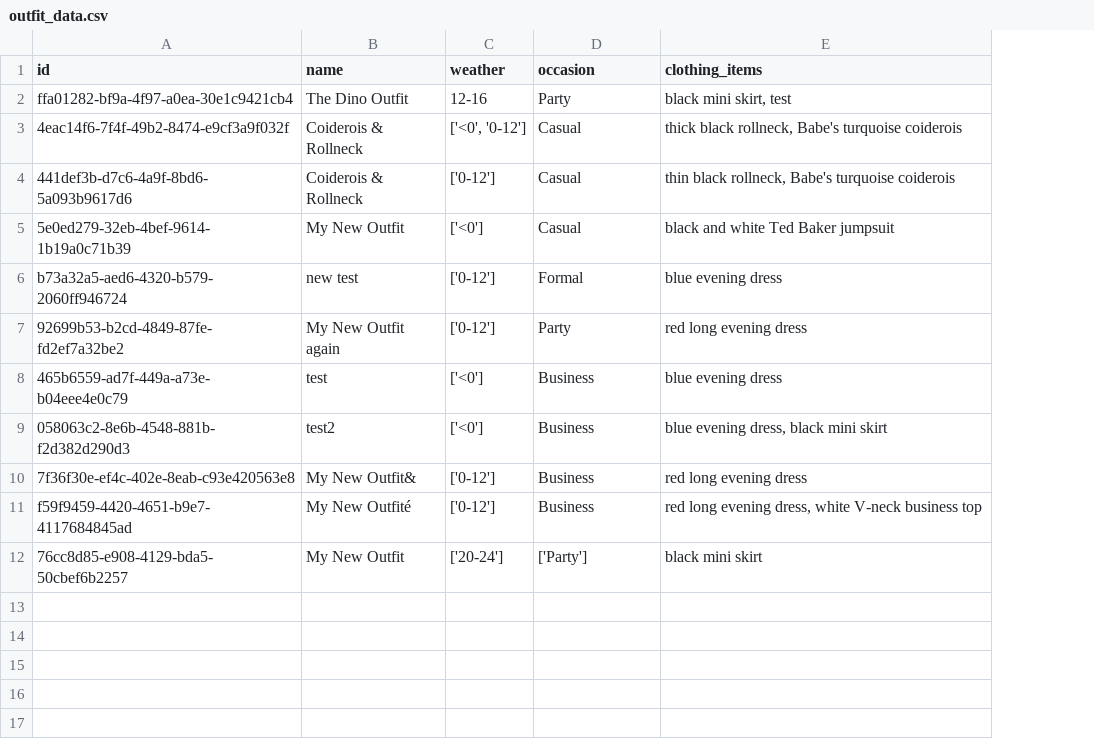
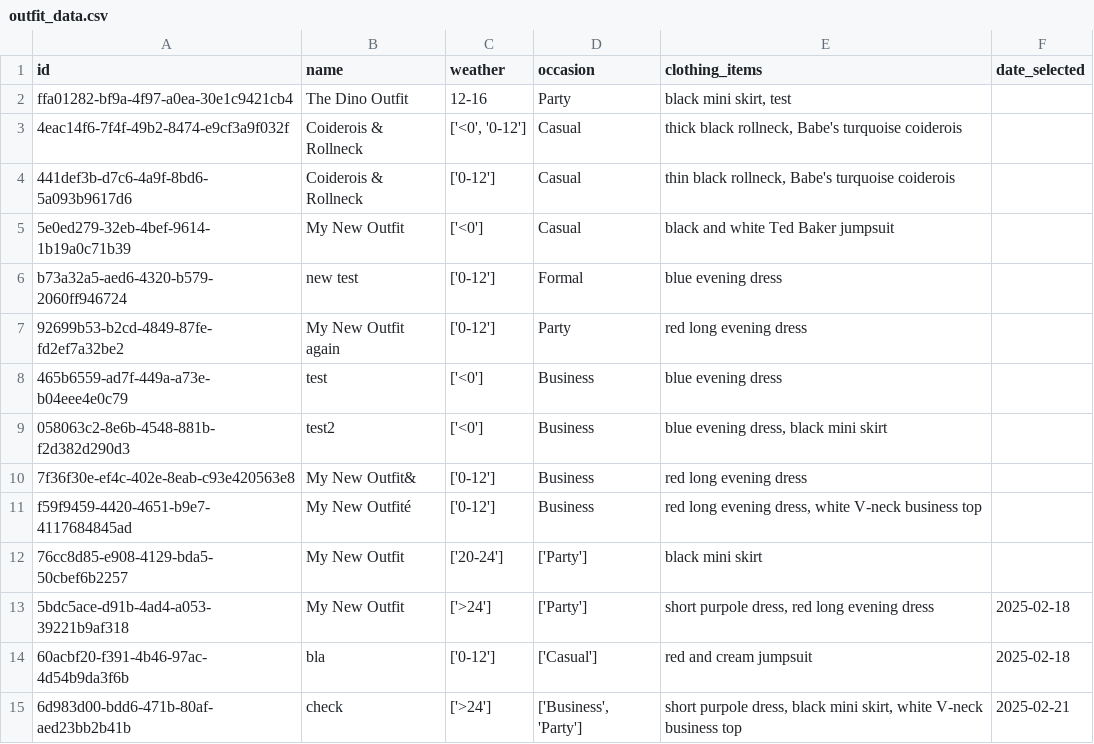
Before and after one commit to l00tte/clothing_app, a CSV file: data/outfit_data.csv, drawn as a sheet; the diff names each change by its address in the sheet, - before the commit and + after, or states it on an @@ line.

```diff
--- a/data/outfit_data.csv
+++ b/data/outfit_data.csv
+column F (date_selected), empty
+row 13: 5bdc5ace-d91b-4ad4-a053-39221b9af318 | My New Outfit | ['>24'] | ['Party'] | short purpole dress, red long evening dress | 2025-02-18
+row 14: 60acbf20-f391-4b46-97ac-4d54b9da3f6b | bla | ['0-12'] | ['Casual'] | red and cream jumpsuit | 2025-02-18
+row 15: 6d983d00-bdd6-471b-80af-aed23bb2b41b | check | ['>24'] | ['Business', 'Party'] | short purpole dress, black mini skirt, white V-neck business top | 2025-02-21
```
Also changed, not shown: 3 other files.
